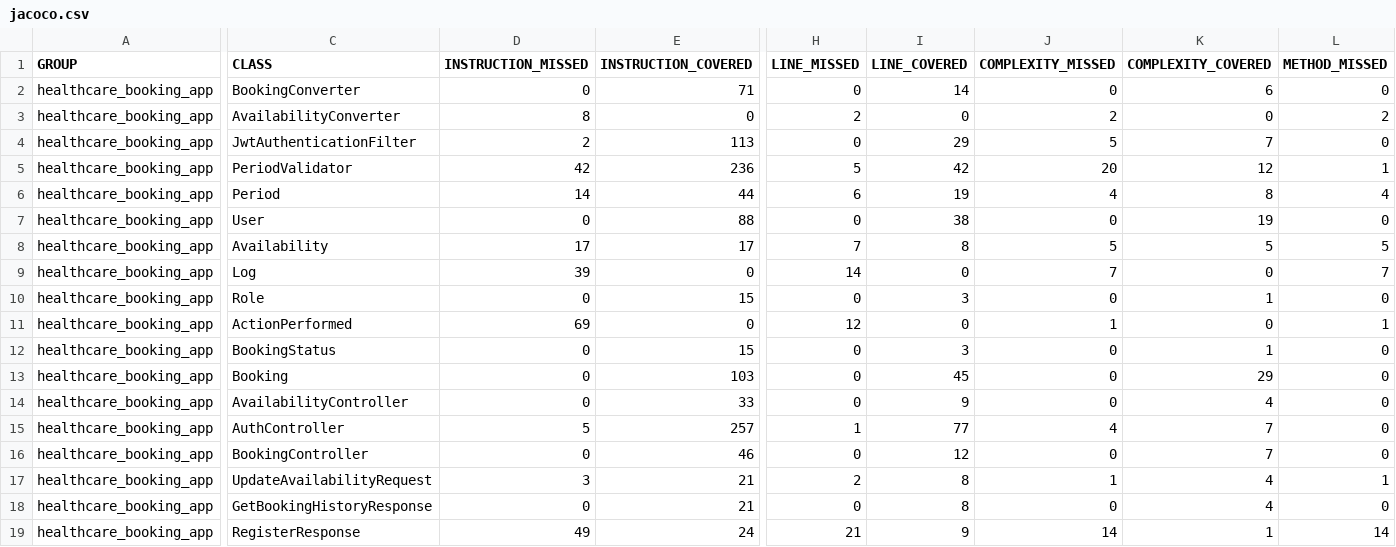
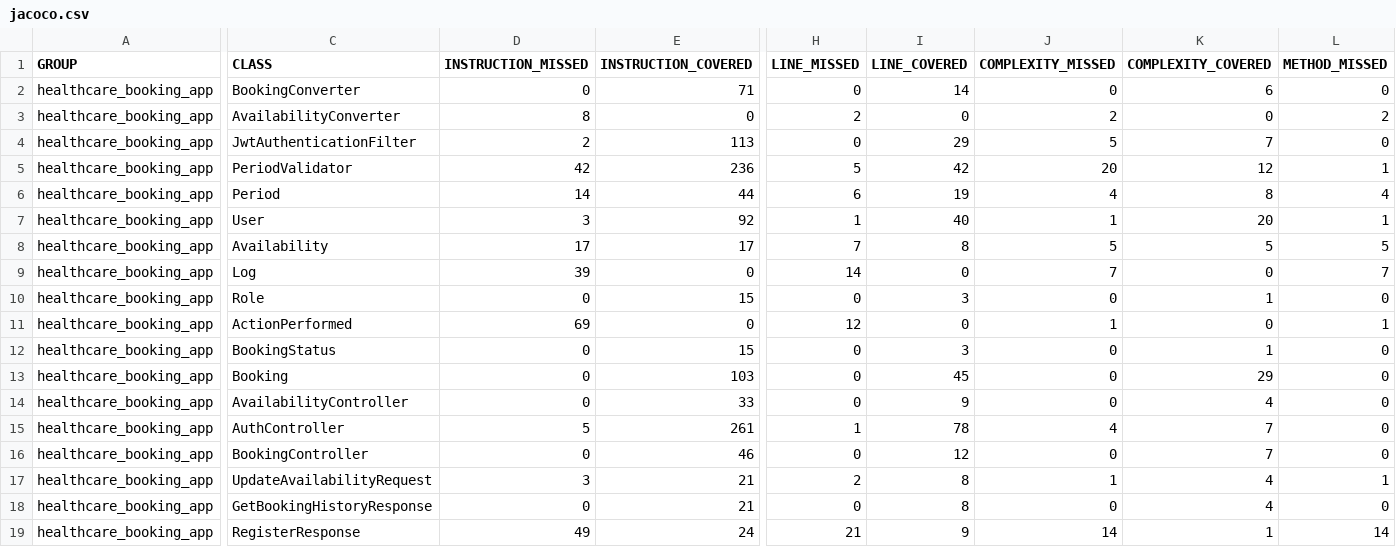
Before and after one commit to Ollie1994/health_care_ab_server, a CSV file: jacoco.csv, drawn as a sheet; only a part is shown, gaps mark what is left out; the diff covers the shown part only; the diff names each change by its address in the sheet, - before the commit and + after, or states it on an @@ line.

```diff
--- a/jacoco.csv
+++ b/jacoco.csv
-D7 (INSTRUCTION_MISSED): 0
+D7 (INSTRUCTION_MISSED): 3
-E7 (INSTRUCTION_COVERED): 88
+E7 (INSTRUCTION_COVERED): 92
-H7 (LINE_MISSED): 0
+H7 (LINE_MISSED): 1
-I7 (LINE_COVERED): 38
+I7 (LINE_COVERED): 40
-J7 (COMPLEXITY_MISSED): 0
+J7 (COMPLEXITY_MISSED): 1
-K7 (COMPLEXITY_COVERED): 19
+K7 (COMPLEXITY_COVERED): 20
-L7 (METHOD_MISSED): 0
+L7 (METHOD_MISSED): 1
-E15 (INSTRUCTION_COVERED): 257
+E15 (INSTRUCTION_COVERED): 261
-I15 (LINE_COVERED): 77
+I15 (LINE_COVERED): 78
```
Also changed, not shown: 1 edited cell elsewhere in this file, 11 other files.
